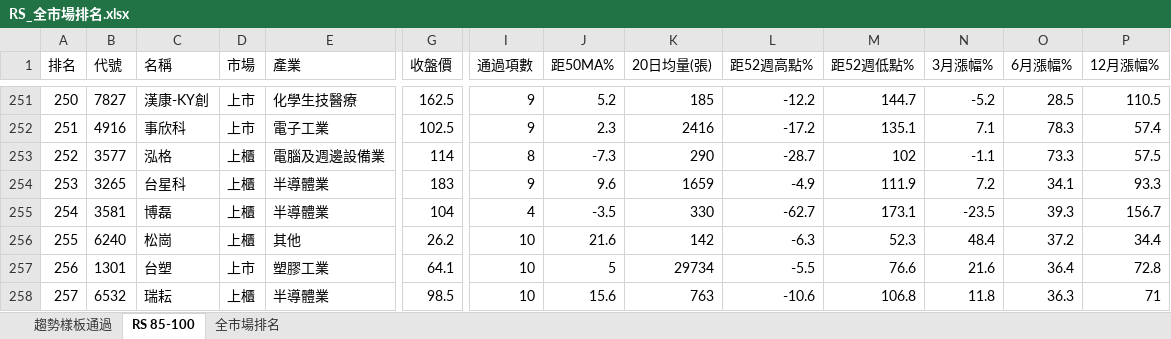
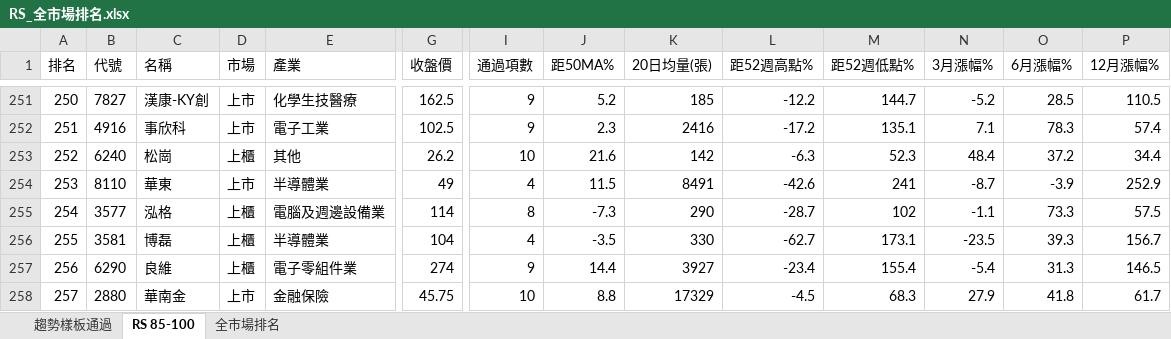
Before and after one commit to smoli0725-droid/tw-rs-screener, an Excel workbook: output/RS_全市場排名.xlsx, sheet RS 85-100, drawn as a sheet; only a part is shown, gaps mark what is left out; values as stored, in another font and other column widths than the file's, no borders; removed rows and columns are numbered as before the commit, all else as after; rows hold the shown columns only; the diff covers the shown part only; the diff names each change by its address in the sheet, - before the commit and + after, or states it on an @@ line.

```diff
--- a/output/RS_全市場排名.xlsx (sheet RS 85-100)
+++ b/output/RS_全市場排名.xlsx (sheet RS 85-100)
+row 253: 252 | 6240 | 松崗 | 上櫃 | 其他 | 26.2 | 10 | 21.6 | 142 | -6.3 | 52.3 | 48.4 | 37.2 | 34.4
+row 254: 253 | 8110 | 華東 | 上市 | 半導體業 | 49 | 4 | 11.5 | 8491 | -42.6 | 241 | -8.7 | -3.9 | 252.9
-A255 (排名): 252
+A255 (排名): 254
-row 254: 253 | 3265 | 台星科 | 上櫃 | 半導體業 | 183 | 9 | 9.6 | 1659 | -4.9 | 111.9 | 7.2 | 34.1 | 93.3
-A256 (排名): 254
+A256 (排名): 255
-row 256: 255 | 6240 | 松崗 | 上櫃 | 其他 | 26.2 | 10 | 21.6 | 142 | -6.3 | 52.3 | 48.4 | 37.2 | 34.4
-B257 (代號): 1301
+B257 (代號): 6290
-C257 (名稱): 台塑
+C257 (名稱): 良維
-D257 (市場): 上市
+D257 (市場): 上櫃
-E257 (產業): 塑膠工業
+E257 (產業): 電子零組件業
-G257 (收盤價): 64.1
+G257 (收盤價): 274
-I257 (通過項數): 10
+I257 (通過項數): 9
-J257 (距50MA%): 5
+J257 (距50MA%): 14.4
-K257 (20日均量(張)): 29734
+K257 (20日均量(張)): 3927
-L257 (距52週高點%): -5.5
+L257 (距52週高點%): -23.4
-M257 (距52週低點%): 76.6
+M257 (距52週低點%): 155.4
-N257 (3月漲幅%): 21.6
+N257 (3月漲幅%): -5.4
-O257 (6月漲幅%): 36.4
+O257 (6月漲幅%): 31.3
-P257 (12月漲幅%): 72.8
+P257 (12月漲幅%): 146.5
-B258 (代號): 6532
+B258 (代號): 2880
-C258 (名稱): 瑞耘
+C258 (名稱): 華南金
-D258 (市場): 上櫃
+D258 (市場): 上市
-E258 (產業): 半導體業
+E258 (產業): 金融保險
-G258 (收盤價): 98.5
+G258 (收盤價): 45.75
-J258 (距50MA%): 15.6
+J258 (距50MA%): 8.8
-K258 (20日均量(張)): 763
+K258 (20日均量(張)): 17329
-L258 (距52週高點%): -10.6
+L258 (距52週高點%): -4.5
-M258 (距52週低點%): 106.8
+M258 (距52週低點%): 68.3
-N258 (3月漲幅%): 11.8
+N258 (3月漲幅%): 27.9
-O258 (6月漲幅%): 36.3
+O258 (6月漲幅%): 41.8
-P258 (12月漲幅%): 71
+P258 (12月漲幅%): 61.7
```
Also changed, not shown: 7 added rows, 7 removed rows and 292 edited cells elsewhere in this sheet, sheet 全市場排名, sheet 趨勢樣板通過, 5 other files.
